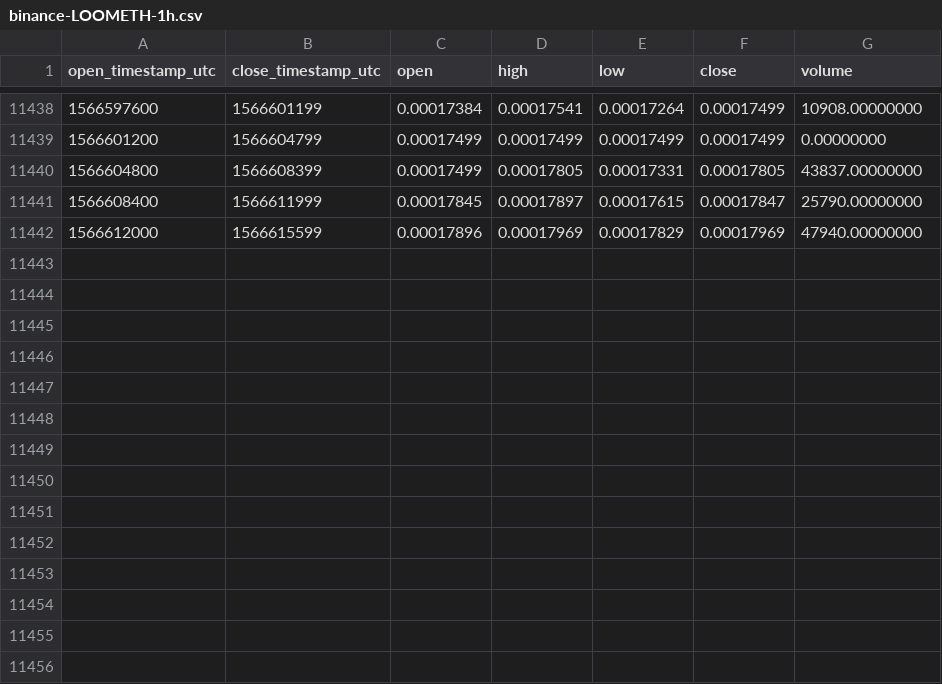
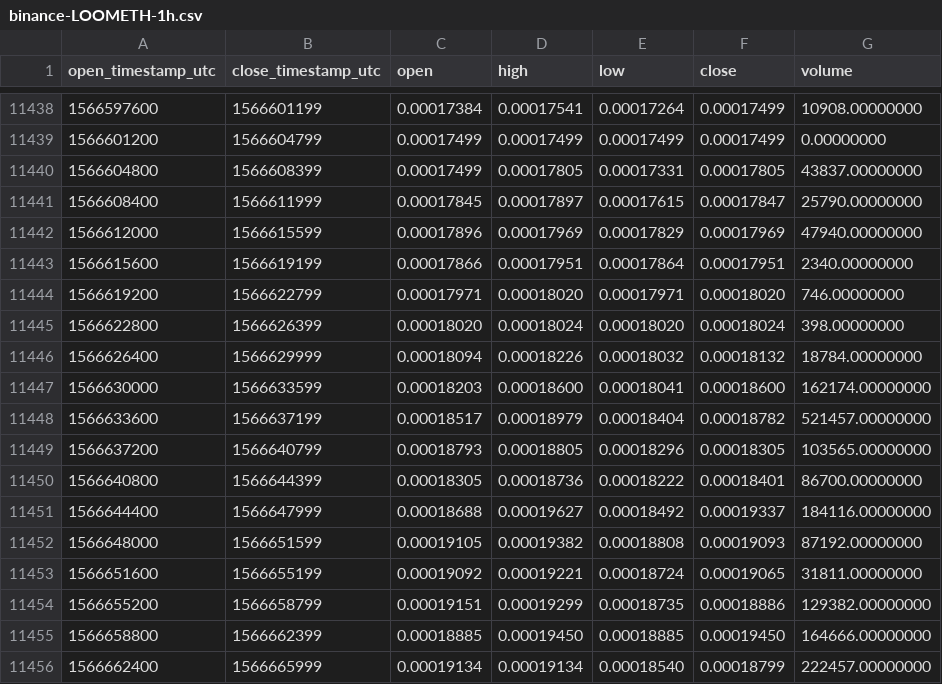
Before and after one commit to cryptobigbro/binance-LOOMETH, a CSV file: binance-LOOMETH-1h.csv, drawn as a sheet; only a part is shown, gaps mark what is left out; the diff names each change by its address in the sheet, - before the commit and + after, or states it on an @@ line.

Commit message:
Update OHLCV data.

```diff
--- a/binance-LOOMETH-1h.csv
+++ b/binance-LOOMETH-1h.csv
+row 11443: 1566615600 | 1566619199 | 0.00017866 | 0.00017951 | 0.00017864 | 0.00017951 | 2340.00000000
+row 11444: 1566619200 | 1566622799 | 0.00017971 | 0.00018020 | 0.00017971 | 0.00018020 | 746.00000000
+row 11445: 1566622800 | 1566626399 | 0.00018020 | 0.00018024 | 0.00018020 | 0.00018024 | 398.00000000
+row 11446: 1566626400 | 1566629999 | 0.00018094 | 0.00018226 | 0.00018032 | 0.00018132 | 18784.00000000
+row 11447: 1566630000 | 1566633599 | 0.00018203 | 0.00018600 | 0.00018041 | 0.00018600 | 162174.00000000
+row 11448: 1566633600 | 1566637199 | 0.00018517 | 0.00018979 | 0.00018404 | 0.00018782 | 521457.00000000
+row 11449: 1566637200 | 1566640799 | 0.00018793 | 0.00018805 | 0.00018296 | 0.00018305 | 103565.00000000
+row 11450: 1566640800 | 1566644399 | 0.00018305 | 0.00018736 | 0.00018222 | 0.00018401 | 86700.00000000
+row 11451: 1566644400 | 1566647999 | 0.00018688 | 0.00019627 | 0.00018492 | 0.00019337 | 184116.00000000
+row 11452: 1566648000 | 1566651599 | 0.00019105 | 0.00019382 | 0.00018808 | 0.00019093 | 87192.00000000
+row 11453: 1566651600 | 1566655199 | 0.00019092 | 0.00019221 | 0.00018724 | 0.00019065 | 31811.00000000
+row 11454: 1566655200 | 1566658799 | 0.00019151 | 0.00019299 | 0.00018735 | 0.00018886 | 129382.00000000
+row 11455: 1566658800 | 1566662399 | 0.00018885 | 0.00019450 | 0.00018885 | 0.00019450 | 164666.00000000
+row 11456: 1566662400 | 1566665999 | 0.00019134 | 0.00019134 | 0.00018540 | 0.00018799 | 222457.00000000
```
